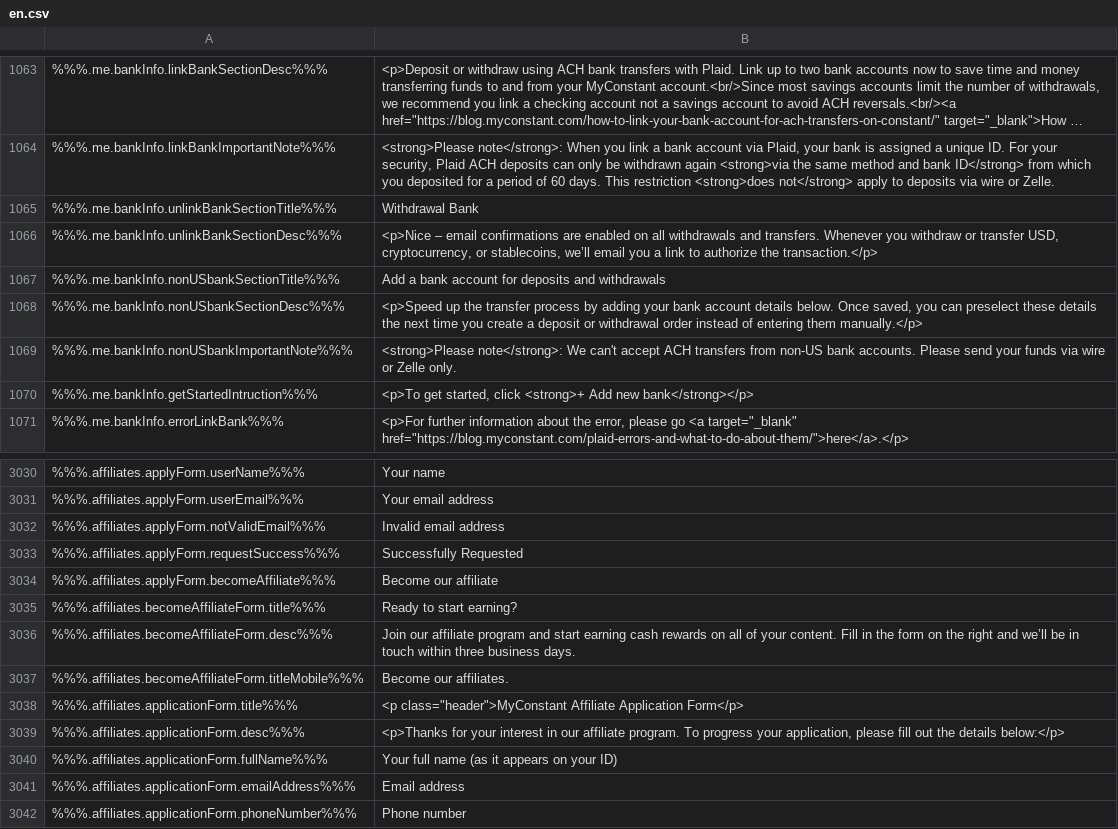
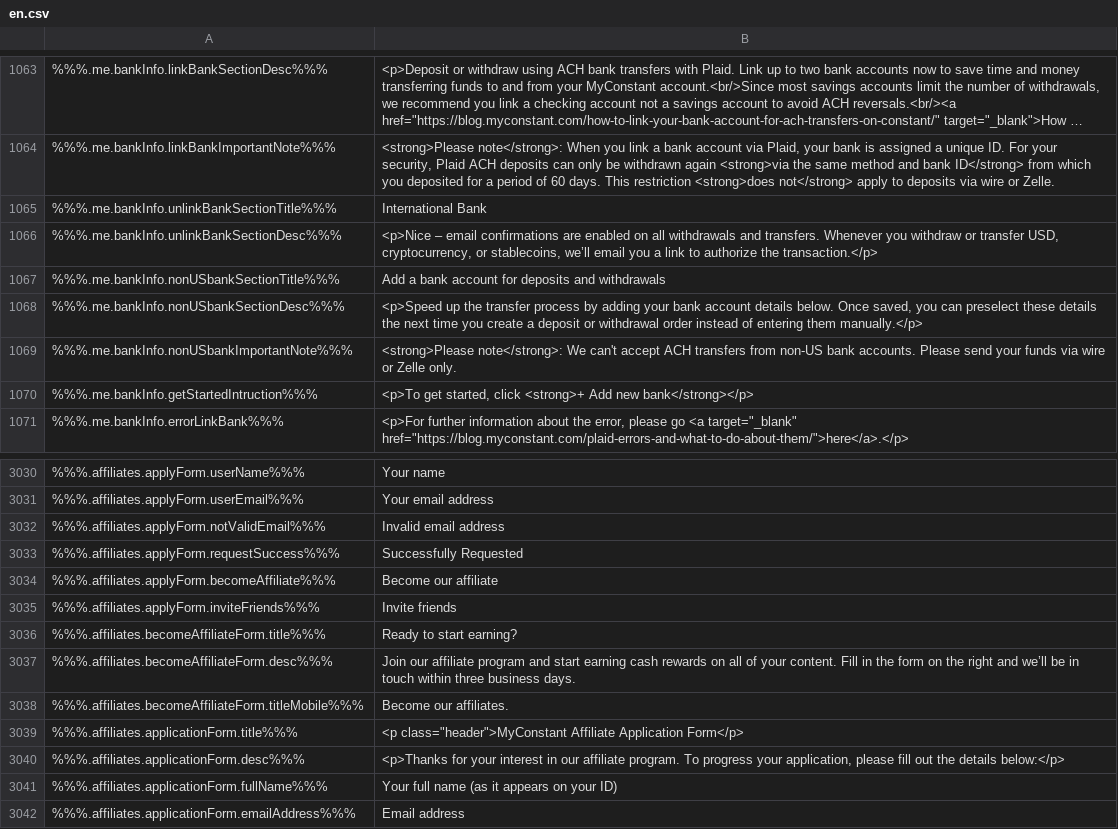
Before and after one commit to constant-money/constant-web-i18n, a CSV file: store/en.csv, drawn as a sheet; only a part is shown, gaps mark what is left out; the shorter side is filled out with more unchanged rows; long unchanged cells end in …; the diff names each change by its address in the sheet, - before the commit and + after, or states it on an @@ line.

```diff
--- a/store/en.csv
+++ b/store/en.csv
-B1065: Withdrawal Bank
+B1065: International Bank
+row 3035: %%%.affiliates.applyForm.inviteFriends%%% | Invite friends
```
Also changed, not shown: 2 other files.
